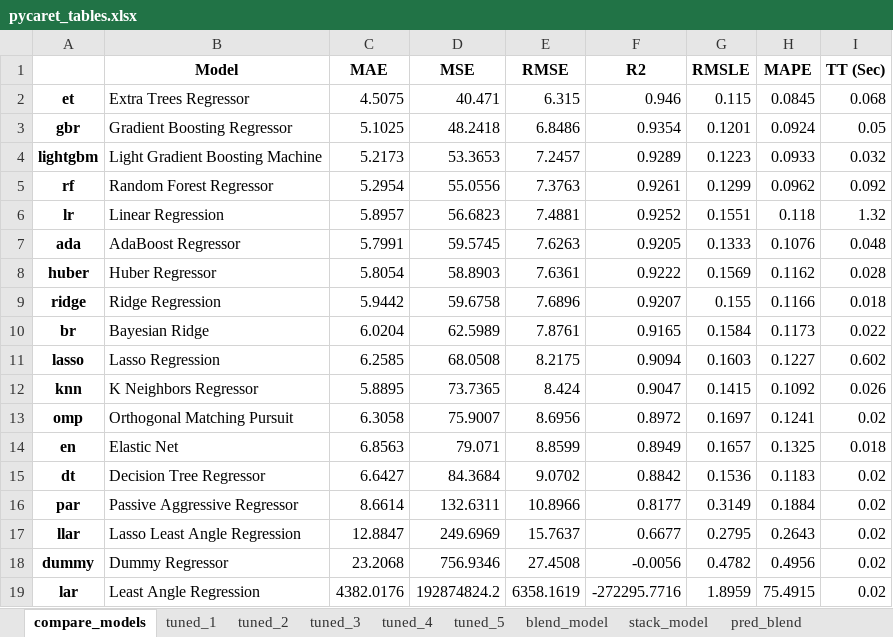
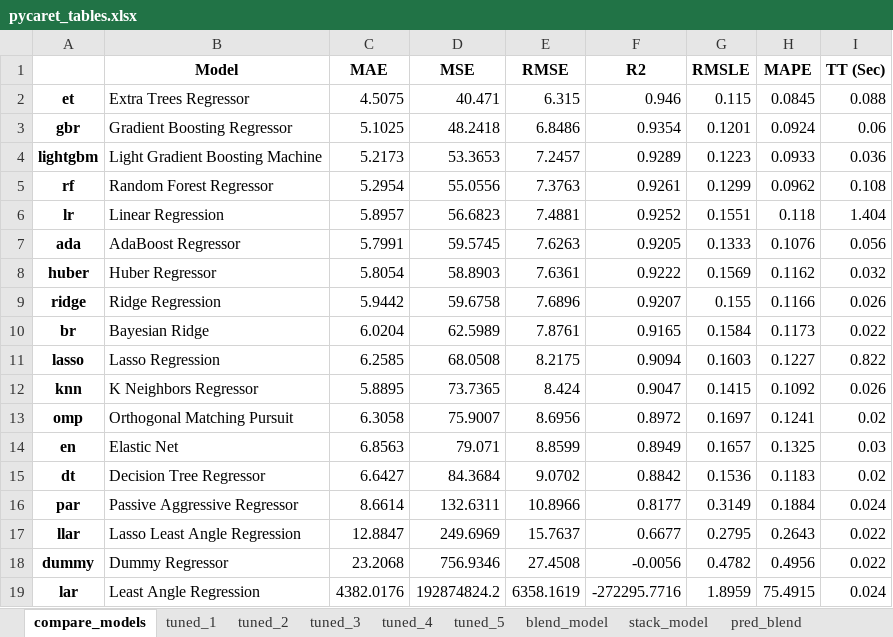
Before and after one commit to faridjn/WTI_Crude_Oil_Price_Prediction_Using_ML, an Excel workbook: models/regression_model_1m/pycaret_tables.xlsx, sheet compare_models, drawn as a sheet; values as stored, in another font and other column widths than the file's, no borders; the diff names each change by its address in the sheet, - before the commit and + after, or states it on an @@ line.

```diff
--- a/models/regression_model_1m/pycaret_tables.xlsx (sheet compare_models)
+++ b/models/regression_model_1m/pycaret_tables.xlsx (sheet compare_models)
-I2 (TT (Sec)): 0.068
+I2 (TT (Sec)): 0.088
-I3 (TT (Sec)): 0.05
+I3 (TT (Sec)): 0.06
-I4 (TT (Sec)): 0.032
+I4 (TT (Sec)): 0.036
-I5 (TT (Sec)): 0.092
+I5 (TT (Sec)): 0.108
-I6 (TT (Sec)): 1.32
+I6 (TT (Sec)): 1.404
-I7 (TT (Sec)): 0.048
+I7 (TT (Sec)): 0.056
-I8 (TT (Sec)): 0.028
+I8 (TT (Sec)): 0.032
-I9 (TT (Sec)): 0.018
+I9 (TT (Sec)): 0.026
-I11 (TT (Sec)): 0.602
+I11 (TT (Sec)): 0.822
-I14 (TT (Sec)): 0.018
+I14 (TT (Sec)): 0.03
-I16 (TT (Sec)): 0.02
+I16 (TT (Sec)): 0.024
-I17:I18 (TT (Sec)): 0.02
+I17:I18 (TT (Sec)): 0.022
-I19 (TT (Sec)): 0.02
+I19 (TT (Sec)): 0.024
```
Also changed, not shown: models/pred_tables.xlsx, 14 other files.
